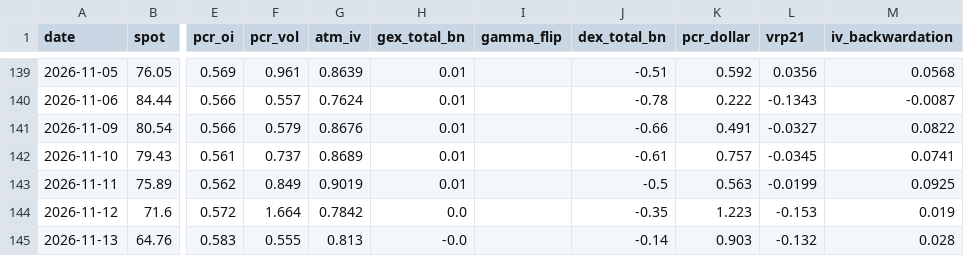
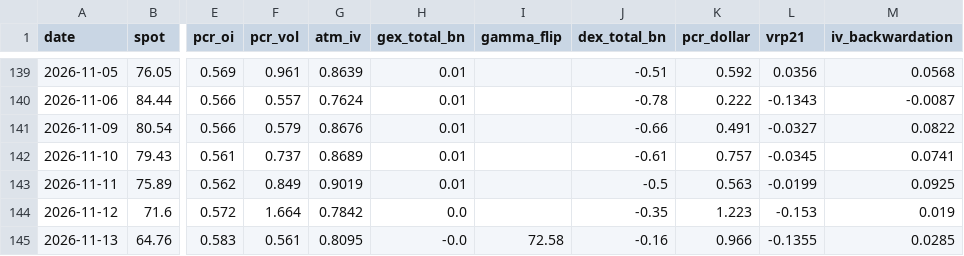
Before and after one commit to dsh0920-sys/Repository-name-options-dashboard, a CSV file: data/history/TEM_history.csv, drawn as a sheet; only a part is shown, gaps mark what is left out; the diff names each change by its address in the sheet, - before the commit and + after, or states it on an @@ line.

```diff
--- a/data/history/TEM_history.csv
+++ b/data/history/TEM_history.csv
-F145 (pcr_vol): 0.555
+F145 (pcr_vol): 0.561
-G145 (atm_iv): 0.813
+G145 (atm_iv): 0.8095
-I145 (gamma_flip): (empty)
+I145 (gamma_flip): 72.58
-J145 (dex_total_bn): -0.14
+J145 (dex_total_bn): -0.16
-K145 (pcr_dollar): 0.903
+K145 (pcr_dollar): 0.966
-L145 (vrp21): -0.132
+L145 (vrp21): -0.1355
-M145 (iv_backwardation): 0.028
+M145 (iv_backwardation): 0.0285
```
Also changed, not shown: data/history/AMZN_history.csv, data/history/CRWV_history.csv, 57 other files.
